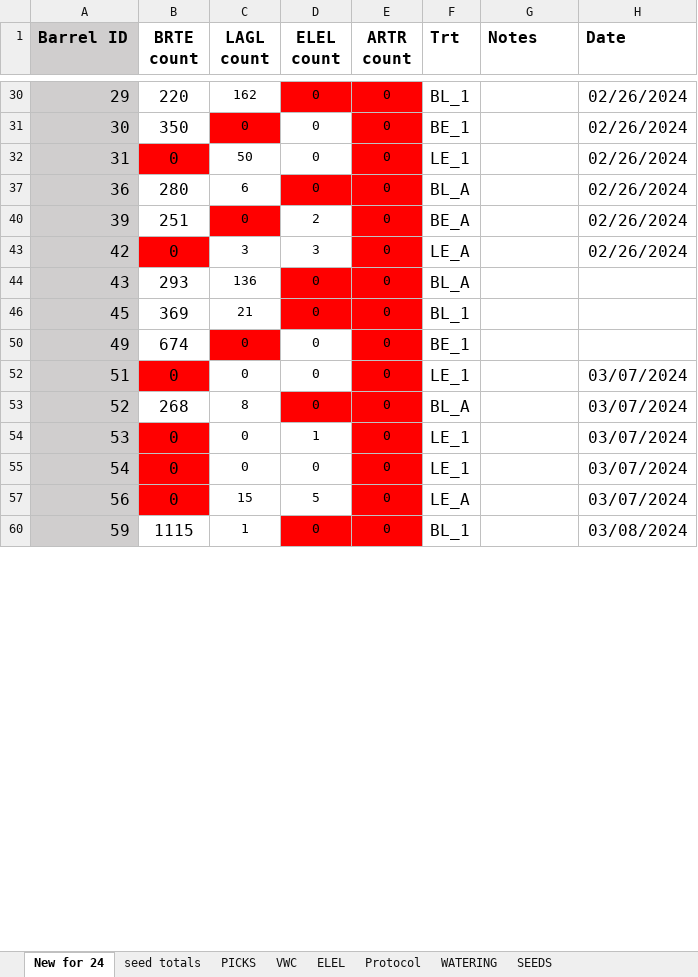
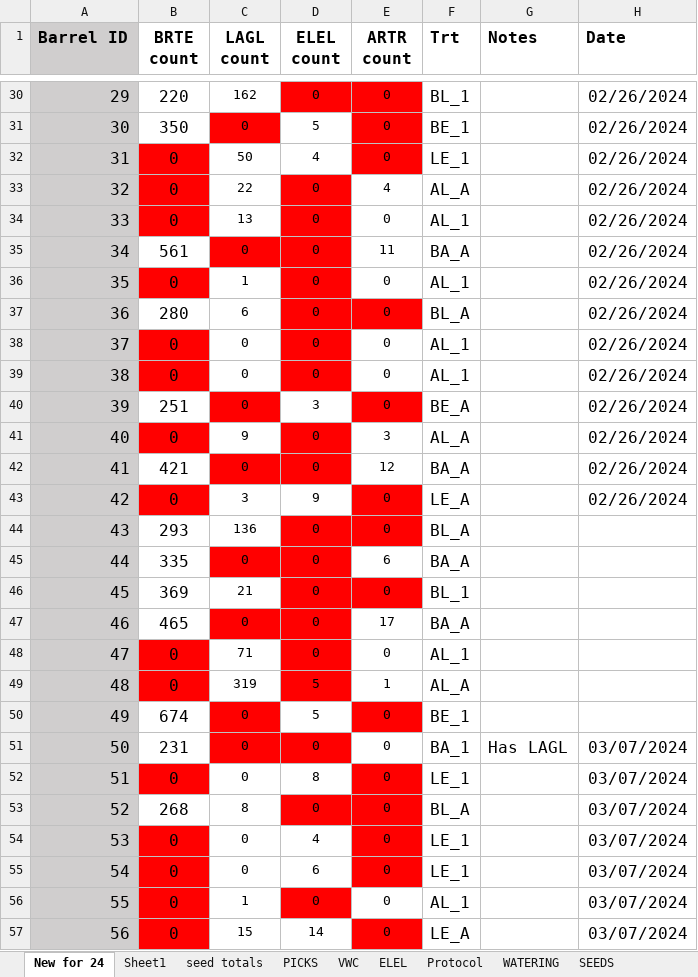
Before and after one commit to Michael-Otis-Clyne/Barrels, an Excel workbook: 2024 Data.xlsx, sheet New for 24, drawn as a sheet; only a part is shown, gaps mark what is left out; the shorter side is filled out with more unchanged rows; values as stored, in another font and other column widths than the file's, no borders; charts and pictures not drawn; the diff covers the shown part only; the diff names each change by its address in the sheet, - before the commit and + after, or states it on an @@ line.

```diff
--- a/2024 Data.xlsx (sheet New for 24)
+++ b/2024 Data.xlsx (sheet New for 24)
+sheet tab: Sheet1
-D31 (ELEL count): 0
+D31 (ELEL count): 5
-D32 (ELEL count): 0
+D32 (ELEL count): 4
@@ row 33 unhidden: 32 | 0 | 22 | 0 | 4 | AL_A |  | 02/26/2024 @@
@@ row 34 unhidden: 33 | 0 | 13 | 0 | 0 | AL_1 |  | 02/26/2024 @@
@@ row 35 unhidden: 34 | 561 | 0 | 0 | 11 | BA_A |  | 02/26/2024 @@
@@ row 36 unhidden: 35 | 0 | 1 | 0 | 0 | AL_1 |  | 02/26/2024 @@
@@ row 38 unhidden: 37 | 0 | 0 | 0 | 0 | AL_1 |  | 02/26/2024 @@
@@ row 39 unhidden: 38 | 0 | 0 | 0 | 0 | AL_1 |  | 02/26/2024 @@
-D40 (ELEL count): 2
+D40 (ELEL count): 3
@@ row 41 unhidden: 40 | 0 | 9 | 0 | 3 | AL_A |  | 02/26/2024 @@
@@ row 42 unhidden: 41 | 421 | 0 | 0 | 12 | BA_A |  | 02/26/2024 @@
-D43 (ELEL count): 3
+D43 (ELEL count): 9
@@ row 45 unhidden: 44 | 335 | 0 | 0 | 6 | BA_A @@
@@ row 47 unhidden: 46 | 465 | 0 | 0 | 17 | BA_A @@
@@ row 48 unhidden: 47 | 0 | 71 | 0 | 0 | AL_1 @@
+row 49: 48 | 0 | 319 | 5 | 1 | AL_A
-D50 (ELEL count): 0
+D50 (ELEL count): 5
@@ row 51 unhidden: 50 | 231 | 0 | 0 | 0 | BA_1 | Has LAGL | 03/07/2024 @@
-D52 (ELEL count): 0
+D52 (ELEL count): 8
-D54 (ELEL count): 1
+D54 (ELEL count): 4
-D55 (ELEL count): 0
+D55 (ELEL count): 6
@@ row 56 unhidden: 55 | 0 | 1 | 0 | 0 | AL_1 |  | 03/07/2024 @@
-D57 (ELEL count): 5
+D57 (ELEL count): 14
```
Also changed, not shown: 2 added rows, 50 hidden or unhidden rows and 53 edited cells elsewhere in this sheet, sheet VWC, sheet PICKS, sheet SEEDS, hidden cells, charts or pictures, 4 other files.
